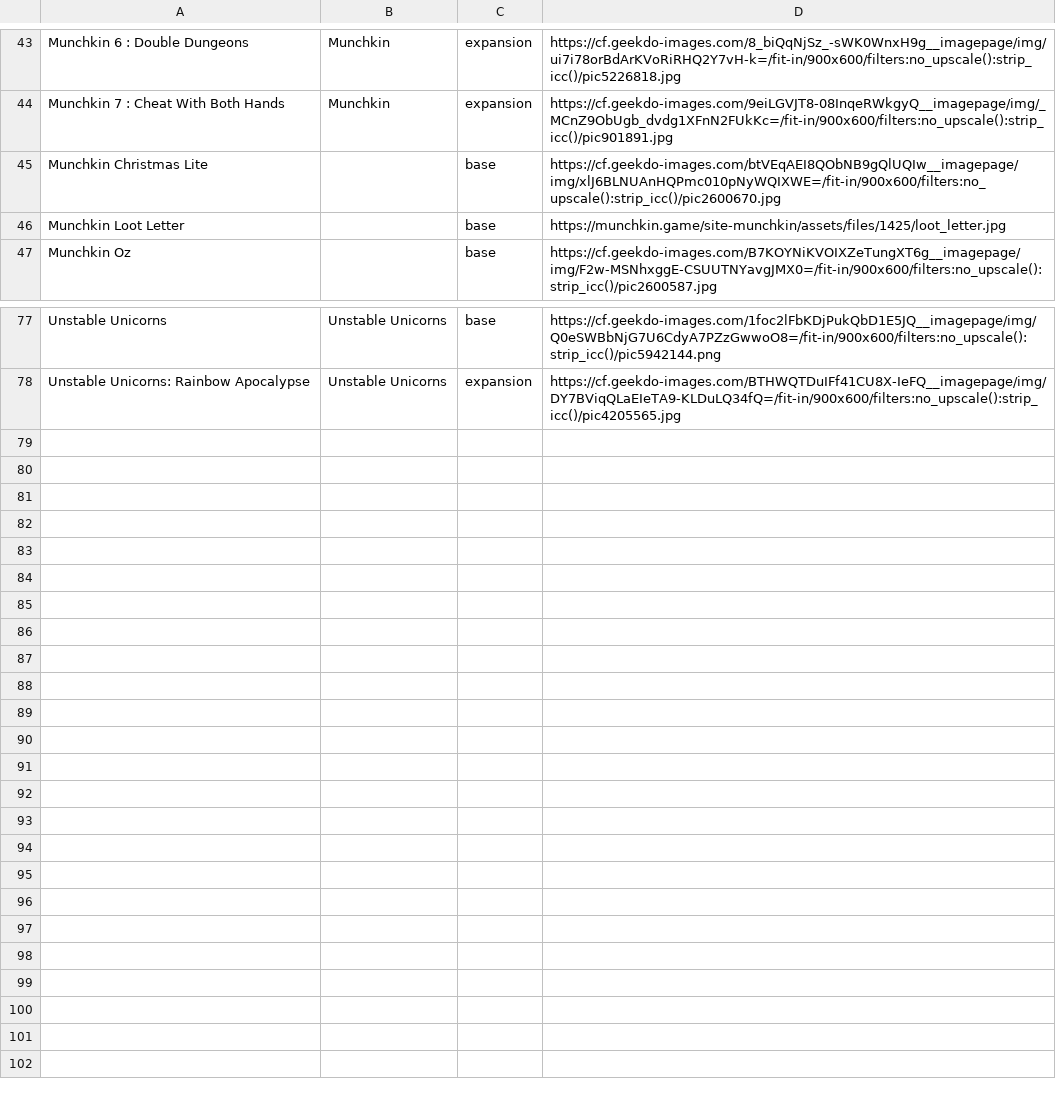
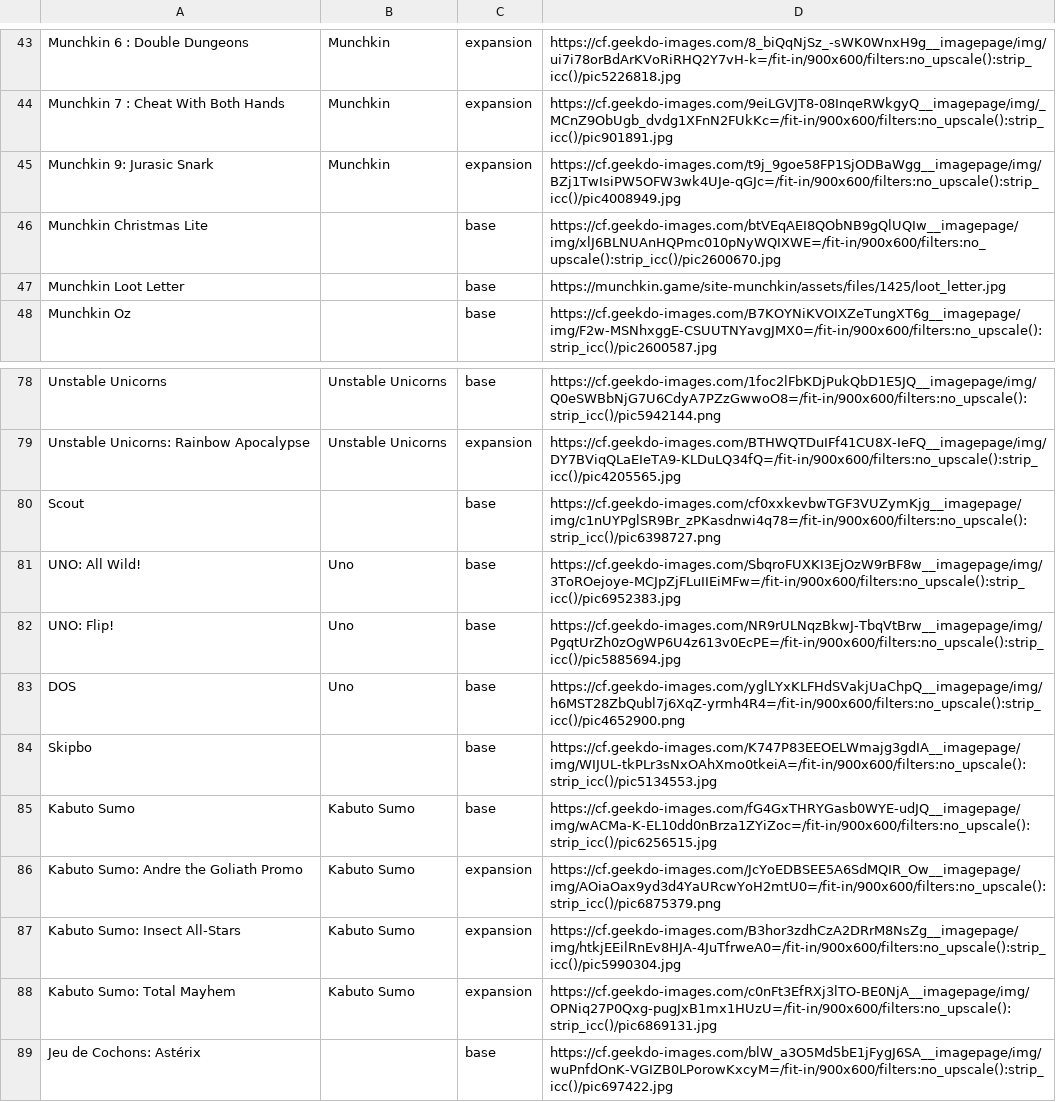
Before and after one commit to Ok4a/ok4a.github.io, a CSV file: Boardgame.csv, drawn as a sheet; only a part is shown, gaps mark what is left out; the diff names each change by its address in the sheet, - before the commit and + after, or states it on an @@ line.

```diff
--- a/Boardgame.csv
+++ b/Boardgame.csv
+row 45: Munchkin 9: Jurasic Snark | Munchkin | expansion | https://cf.geekdo-images.com/t9j_9goe58FP1SjODBaWgg__imagepage/img/BZj1TwIsiPW5OFW3wk4UJe-qGJc=/fit-in/900x600/filters:no_upscale():strip_icc()/pic4008949.jpg
+row 80: Scout |  | base | https://cf.geekdo-images.com/cf0xxkevbwTGF3VUZymKjg__imagepage/img/c1nUYPglSR9Br_zPKasdnwi4q78=/fit-in/900x600/filters:no_upscale():strip_icc()/pic6398727.png
+row 81: UNO: All Wild! | Uno | base | https://cf.geekdo-images.com/SbqroFUXKI3EjOzW9rBF8w__imagepage/img/3ToROejoye-MCJpZjFLuIIEiMFw=/fit-in/900x600/filters:no_upscale():strip_icc()/pic6952383.jpg
+row 82: UNO: Flip! | Uno | base | https://cf.geekdo-images.com/NR9rULNqzBkwJ-TbqVtBrw__imagepage/img/PgqtUrZh0zOgWP6U4z613v0EcPE=/fit-in/900x600/filters:no_upscale():strip_icc()/pic5885694.jpg
+row 83: DOS | Uno | base | https://cf.geekdo-images.com/yglLYxKLFHdSVakjUaChpQ__imagepage/img/h6MST28ZbQubl7j6XqZ-yrmh4R4=/fit-in/900x600/filters:no_upscale():strip_icc()/pic4652900.png
+row 84: Skipbo |  | base | https://cf.geekdo-images.com/K747P83EEOELWmajg3gdIA__imagepage/img/WIJUL-tkPLr3sNxOAhXmo0tkeiA=/fit-in/900x600/filters:no_upscale():strip_icc()/pic5134553.jpg
+row 85: Kabuto Sumo | Kabuto Sumo | base | https://cf.geekdo-images.com/fG4GxTHRYGasb0WYE-udJQ__imagepage/img/wACMa-K-EL10dd0nBrza1ZYiZoc=/fit-in/900x600/filters:no_upscale():strip_icc()/pic6256515.jpg
+row 86: Kabuto Sumo: Andre the Goliath Promo | Kabuto Sumo | expansion | https://cf.geekdo-images.com/JcYoEDBSEE5A6SdMQIR_Ow__imagepage/img/AOiaOax9yd3d4YaURcwYoH2mtU0=/fit-in/900x600/filters:no_upscale():strip_icc()/pic6875379.png
+row 87: Kabuto Sumo: Insect All-Stars | Kabuto Sumo | expansion | https://cf.geekdo-images.com/B3hor3zdhCzA2DRrM8NsZg__imagepage/img/htkjEEilRnEv8HJA-4JuTfrweA0=/fit-in/900x600/filters:no_upscale():strip_icc()/pic5990304.jpg
+row 88: Kabuto Sumo: Total Mayhem | Kabuto Sumo | expansion | https://cf.geekdo-images.com/c0nFt3EfRXj3lTO-BE0NjA__imagepage/img/OPNiq27P0Qxg-pugJxB1mx1HUzU=/fit-in/900x600/filters:no_upscale():strip_icc()/pic6869131.jpg
+row 89: Jeu de Cochons: Astérix |  | base | https://cf.geekdo-images.com/blW_a3O5Md5bE1jFygJ6SA__imagepage/img/wuPnfdOnK-VGIZB0LPorowKxcyM=/fit-in/900x600/filters:no_upscale():strip_icc()/pic697422.jpg
```
Also changed, not shown: Books.csv, Switch.csv, 3 other files.
